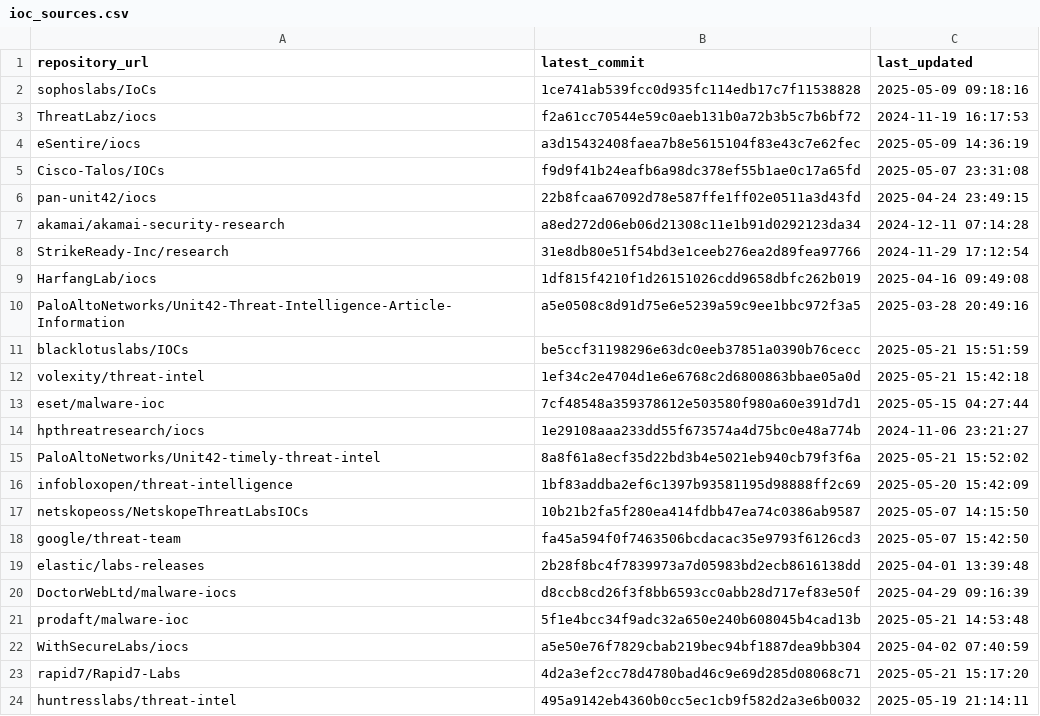
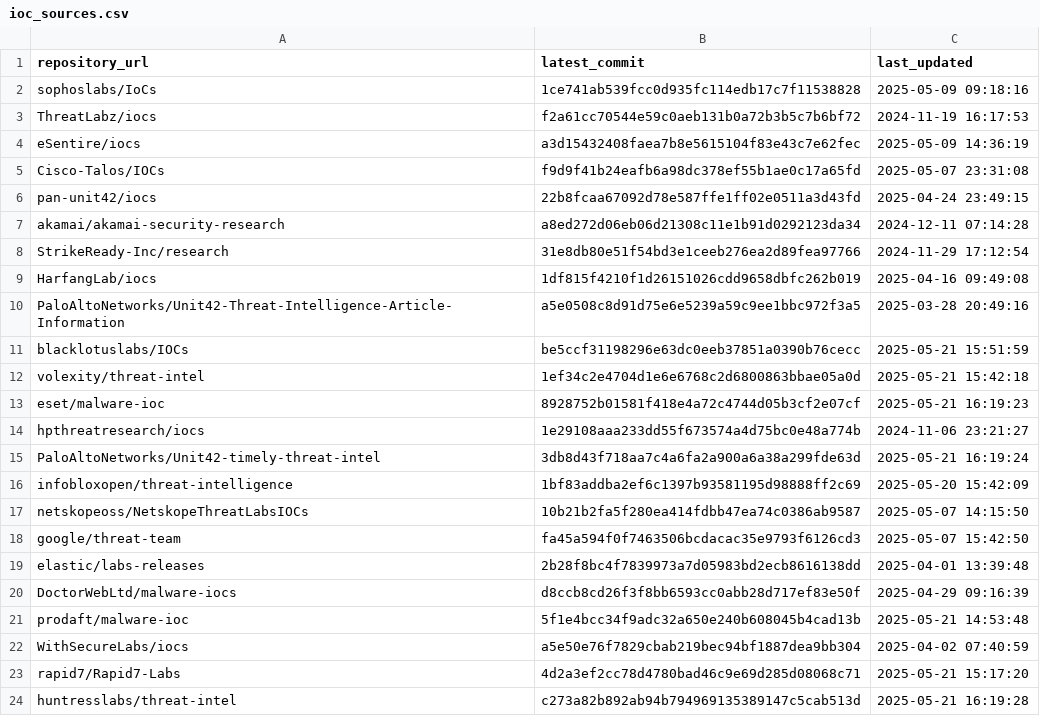
Before and after one commit to sudesh0sudesh/GithubIOC_Collector, a CSV file: ioc_sources.csv, drawn as a sheet.

```diff
--- a/ioc_sources.csv
+++ b/ioc_sources.csv
@@ -12,5 +12,5 @@ blacklotuslabs/IOCs,be5ccf31198296e63dc0eeb37851a0390b76cecc,2025-05-21 15:51:59
 volexity/threat-intel,1ef34c2e4704d1e6e6768c2d6800863bbae05a0d,2025-05-21 15:42:18
-eset/malware-ioc,7cf48548a359378612e503580f980a60e391d7d1,2025-05-15 04:27:44
+eset/malware-ioc,8928752b01581f418e4a72c4744d05b3cf2e07cf,2025-05-21 16:19:23
 hpthreatresearch/iocs,1e29108aaa233dd55f673574a4d75bc0e48a774b,2024-11-06 23:21:27
-PaloAltoNetworks/Unit42-timely-threat-intel,8a8f61a8ecf35d22bd3b4e5021eb940cb79f3f6a,2025-05-21 15:52:02
+PaloAltoNetworks/Unit42-timely-threat-intel,3db8d43f718aa7c4a6fa2a900a6a38a299fde63d,2025-05-21 16:19:24
 infobloxopen/threat-intelligence,1bf83addba2ef6c1397b93581195d98888ff2c69,2025-05-20 15:42:09
@@ -23,2 +23,2 @@ WithSecureLabs/iocs,a5e50e76f7829cbab219bec94bf1887dea9bb304,2025-04-02 07:40:59
 rapid7/Rapid7-Labs,4d2a3ef2cc78d4780bad46c9e69d285d08068c71,2025-05-21 15:17:20
-huntresslabs/threat-intel,495a9142eb4360b0cc5ec1cb9f582d2a3e6b0032,2025-05-19 21:14:11
+huntresslabs/threat-intel,c273a82b892ab94b794969135389147c5cab513d,2025-05-21 16:19:28
```
Also changed, not shown: 16 other files.
